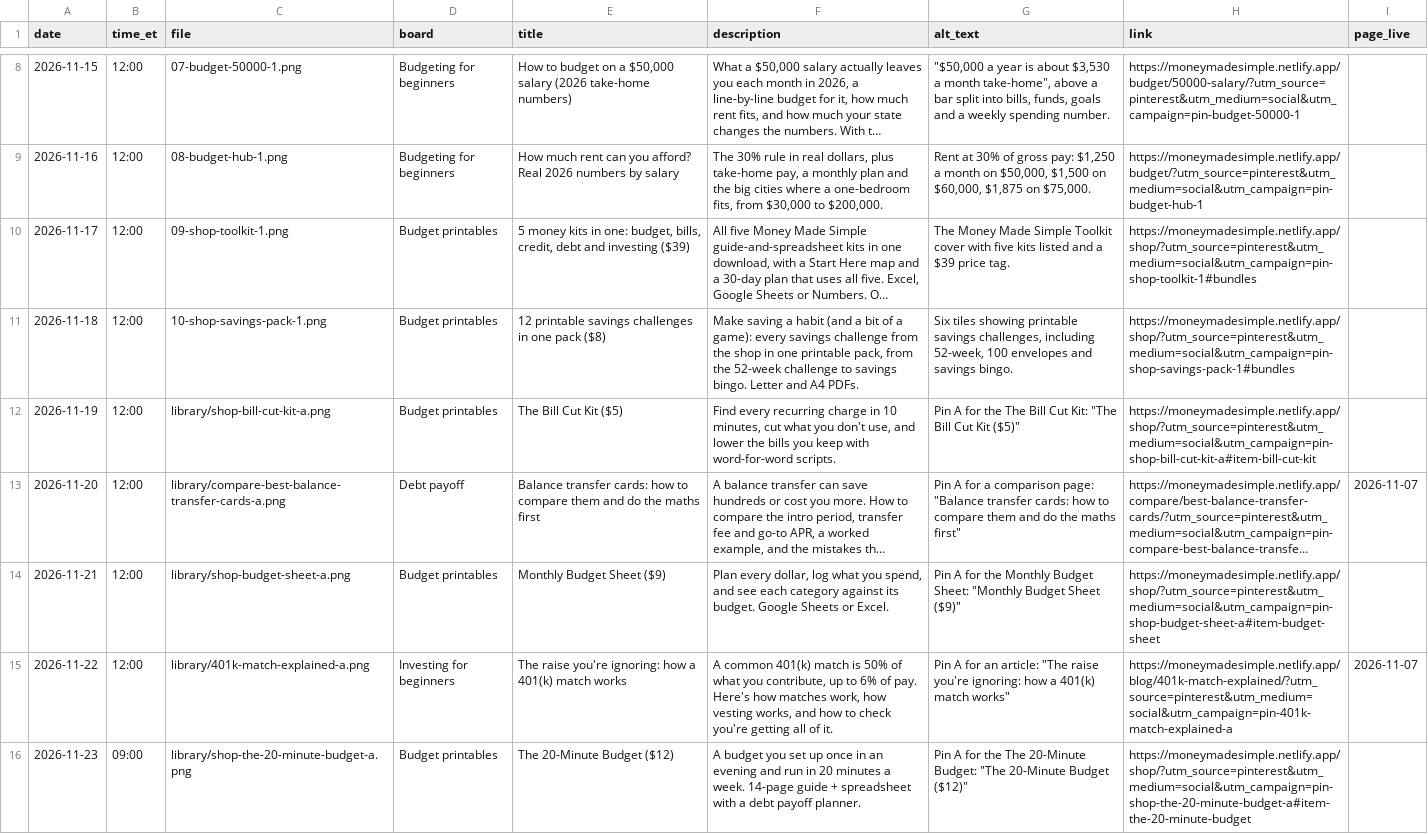
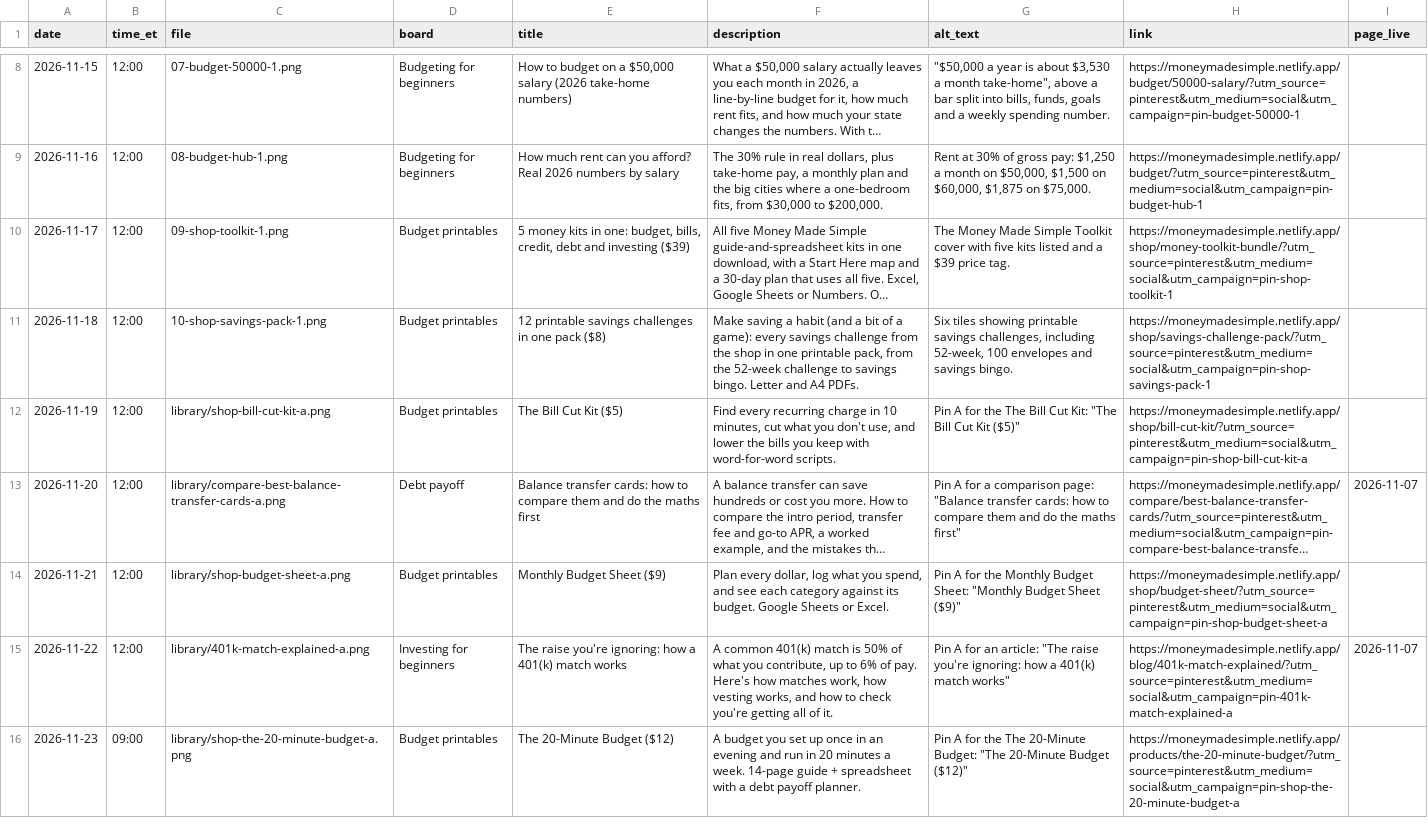
Before and after one commit to Dhruv123-123/cocosl, a CSV file: site/pins/schedule.csv, drawn as a sheet; only a part is shown, gaps mark what is left out; long unchanged cells end in …; the diff covers the shown part only; the diff names each change by its address in the sheet, - before the commit and + after, or states it on an @@ line.

```diff
--- a/site/pins/schedule.csv
+++ b/site/pins/schedule.csv
-H10 (link): https://moneymadesimple.netlify.app/shop/?utm_source=pinterest&utm_medium=social&utm_campaign=pin-shop-toolkit-1#bundles
+H10 (link): https://moneymadesimple.netlify.app/shop/money-toolkit-bundle/?utm_source=pinterest&utm_medium=social&utm_campaign=pin-shop-toolkit-1
-H11 (link): https://moneymadesimple.netlify.app/shop/?utm_source=pinterest&utm_medium=social&utm_campaign=pin-shop-savings-pack-1#bundles
+H11 (link): https://moneymadesimple.netlify.app/shop/savings-challenge-pack/?utm_source=pinterest&utm_medium=social&utm_campaign=pin-shop-savings-pack-1
-H12 (link): https://moneymadesimple.netlify.app/shop/?utm_source=pinterest&utm_medium=social&utm_campaign=pin-shop-bill-cut-kit-a#item-bill-cut-kit
+H12 (link): https://moneymadesimple.netlify.app/shop/bill-cut-kit/?utm_source=pinterest&utm_medium=social&utm_campaign=pin-shop-bill-cut-kit-a
-H14 (link): https://moneymadesimple.netlify.app/shop/?utm_source=pinterest&utm_medium=social&utm_campaign=pin-shop-budget-sheet-a#item-budget-sheet
+H14 (link): https://moneymadesimple.netlify.app/shop/budget-sheet/?utm_source=pinterest&utm_medium=social&utm_campaign=pin-shop-budget-sheet-a
-H16 (link): https://moneymadesimple.netlify.app/shop/?utm_source=pinterest&utm_medium=social&utm_campaign=pin-shop-the-20-minute-budget-a#item-the-20-minute-budget
+H16 (link): https://moneymadesimple.netlify.app/products/the-20-minute-budget/?utm_source=pinterest&utm_medium=social&utm_campaign=pin-shop-the-20-minute-budget-a
```
Also changed, not shown: 113 edited cells elsewhere in this file, site/pins/pins.csv, 6 other files.
